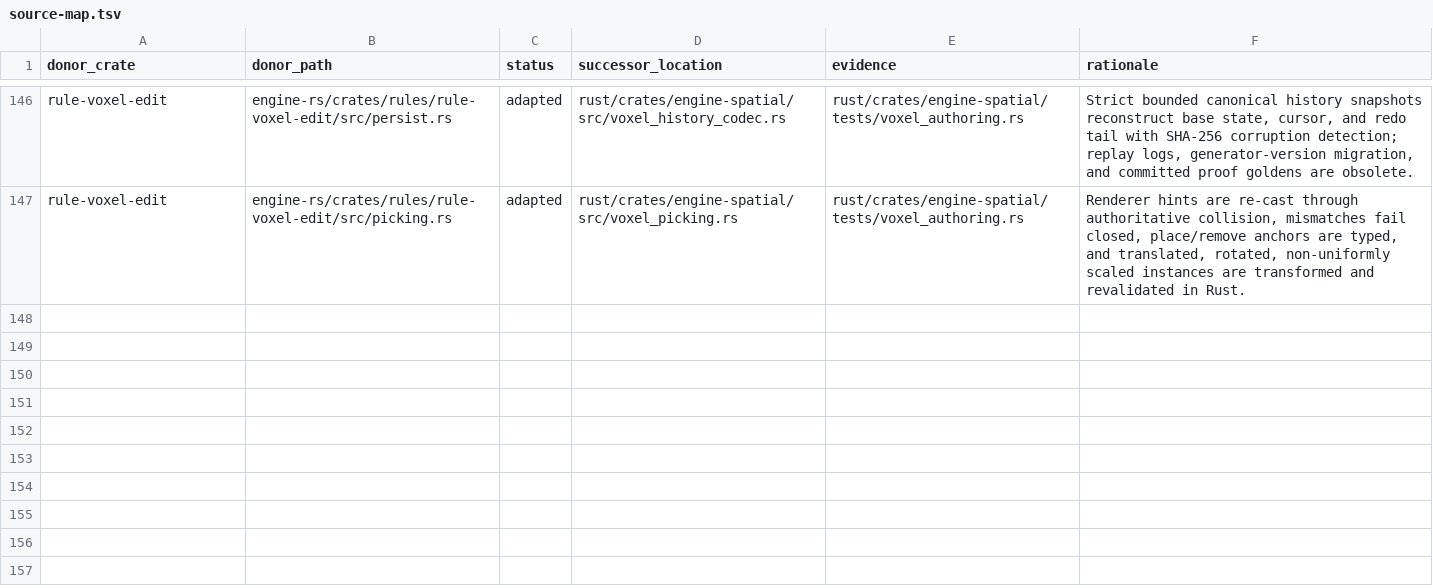
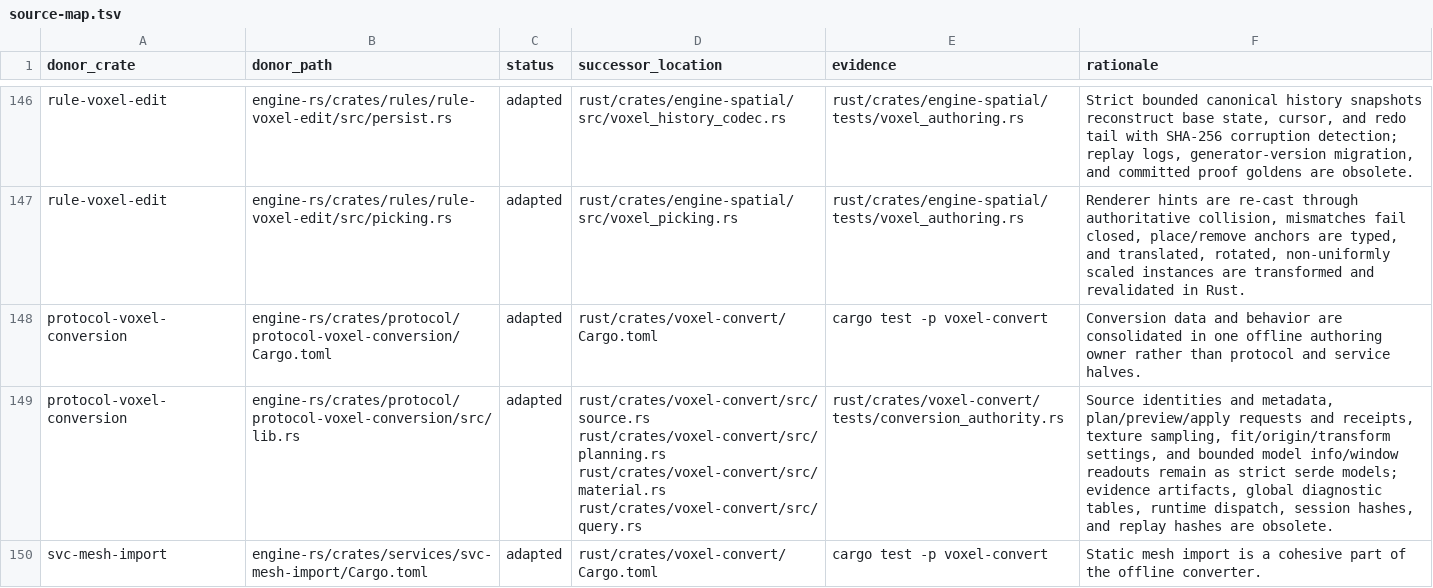
Before and after one commit to FuzzySlipper/rusty-engine, a TSV file: migration/asha-equivalence/source-map.tsv, drawn as a sheet; only a part is shown, gaps mark what is left out; the diff covers the shown part only; the diff names each change by its address in the sheet, - before the commit and + after, or states it on an @@ line.

Commit message:
Complete bounded voxel conversion authority

```diff
--- a/migration/asha-equivalence/source-map.tsv
+++ b/migration/asha-equivalence/source-map.tsv
+row 148: protocol-voxel-conversion | engine-rs/crates/protocol/protocol-voxel-conversion/Cargo.toml | adapted | rust/crates/voxel-convert/Cargo.toml | cargo test -p voxel-convert | Conversion data and behavior are consolidated in one offline authoring owner rather than protocol and service halves.
+row 149: protocol-voxel-conversion | engine-rs/crates/protocol/protocol-voxel-conversion/src/lib.rs | adapted | rust/crates/voxel-convert/src/source.rs rust/crates/voxel-convert/src/planning.rs rust/crates/voxel-convert/src/material.rs rust/crates/voxel-convert/src/query.rs | rust/crates/voxel-convert/tests/conversion_authority.rs | Source identities and metadata, plan/preview/apply requests and receipts, texture sampling, fit/origin/transform settings, and bounded model info/window readouts remain as strict serde models; evidence artifacts, global diagnostic tables, runtime dispatch, session hashes, and replay hashes are obsolete.
+row 150: svc-mesh-import | engine-rs/crates/services/svc-mesh-import/Cargo.toml | adapted | rust/crates/voxel-convert/Cargo.toml | cargo test -p voxel-convert | Static mesh import is a cohesive part of the offline converter.
```
Also changed, not shown: 3 added rows elsewhere in this file, migration/asha-equivalence/disposition.tsv, 13 other files.
